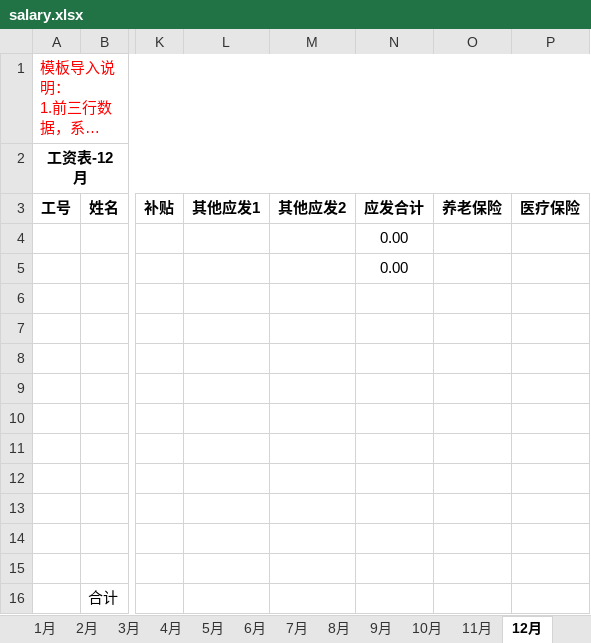
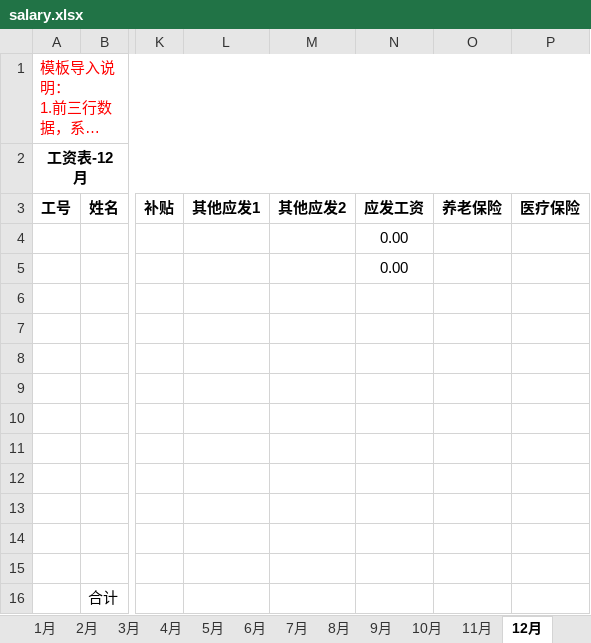
Before and after one commit to 2908095738/auth, an Excel workbook: financial/src/main/resources/template/salary.xlsx, sheet 12月, drawn as a sheet; only a part is shown, gaps mark what is left out; long unchanged cells end in …; values as stored, in another font and other column widths than the file's, no borders; the diff names each change by its address in the sheet, - before the commit and + after, or states it on an @@ line.

```diff
--- a/financial/src/main/resources/template/salary.xlsx (sheet 12月)
+++ b/financial/src/main/resources/template/salary.xlsx (sheet 12月)
-N3: 应发合计
+N3: 应发工资
```
Also changed, not shown: 6 other files.
